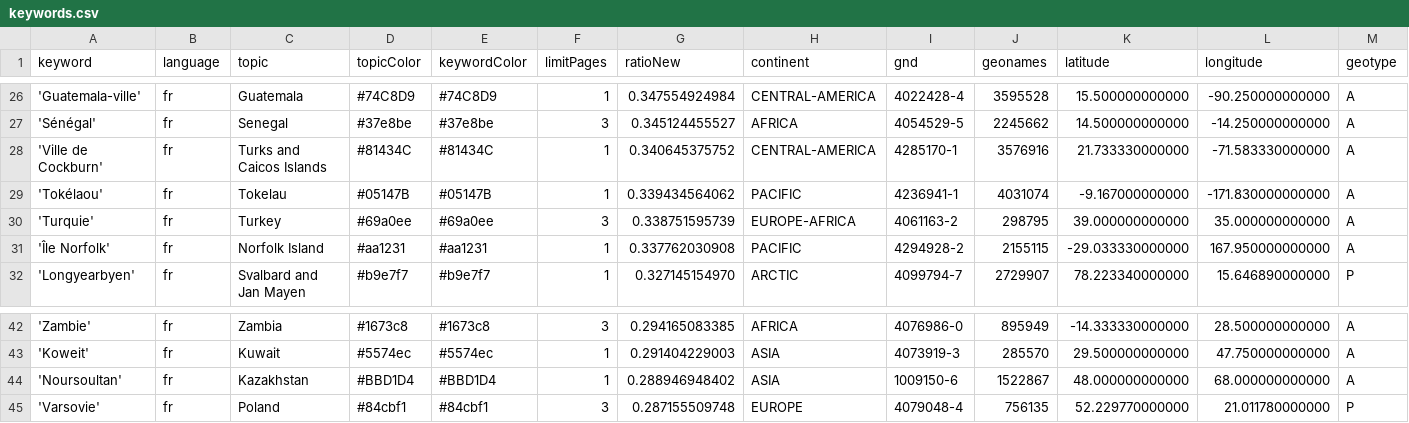
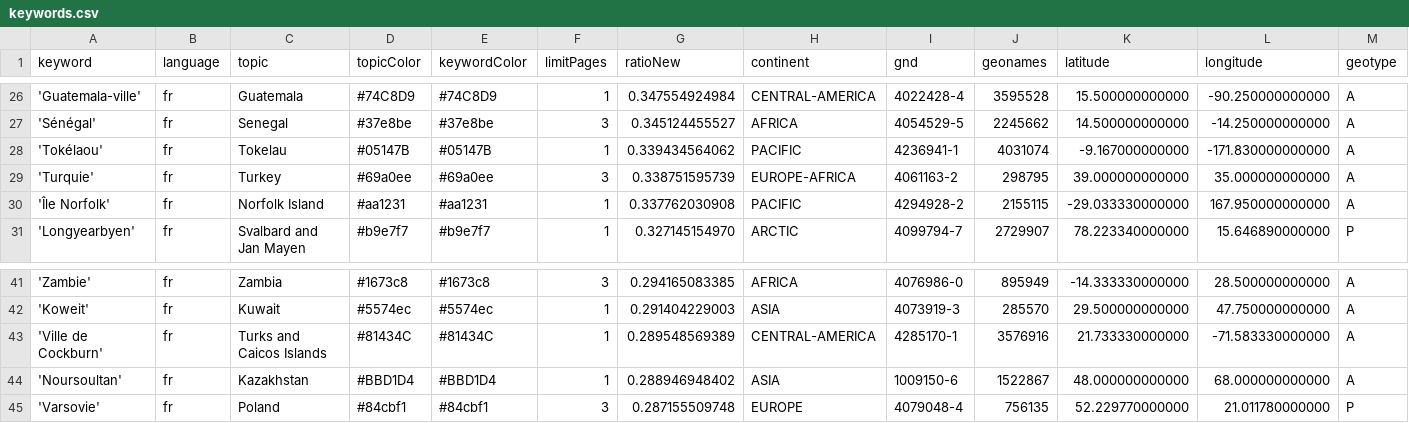
Before and after one commit to mizilett-news/emplacementChuchoter, a CSV file: keywords.csv, drawn as a sheet; only a part is shown, gaps mark what is left out; removed rows and columns are numbered as before the commit, all else as after; rows hold the shown columns only; the diff names each change by its address in the sheet, - before the commit and + after, or states it on an @@ line.

Commit message:
Commit from GitHub Actions (harvest:0.0)

```diff
--- a/keywords.csv
+++ b/keywords.csv
-row 28: 'Ville de Cockburn' | fr | Turks and Caicos Islands | #81434C | #81434C | 1 | 0.340645375752 | CENTRAL-AMERICA | 4285170-1 | 3576916 | 21.733330000000 | -71.583330000000 | A
+row 43: 'Ville de Cockburn' | fr | Turks and Caicos Islands | #81434C | #81434C | 1 | 0.289548569389 | CENTRAL-AMERICA | 4285170-1 | 3576916 | 21.733330000000 | -71.583330000000 | A
```
